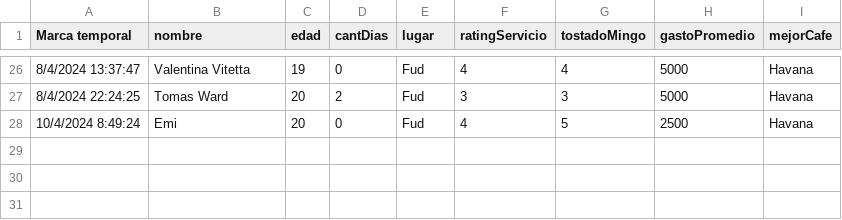
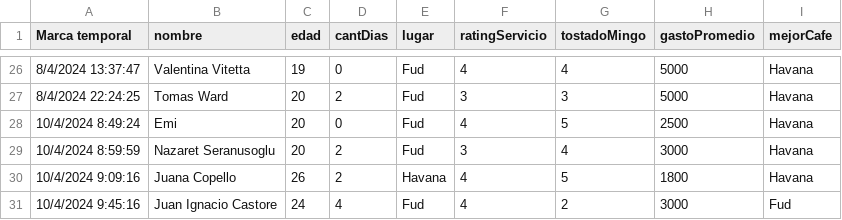
Before and after one commit to emi-verdun/vd_proyecto2, a CSV file: public/data/MorfiFacu-sheet.csv, drawn as a sheet; only a part is shown, gaps mark what is left out; the diff names each change by its address in the sheet, - before the commit and + after, or states it on an @@ line.

Commit message:
update sheet

```diff
--- a/public/data/MorfiFacu-sheet.csv
+++ b/public/data/MorfiFacu-sheet.csv
+row 29: 10/4/2024 8:59:59 | Nazaret Seranusoglu | 20 | 2 | Fud | 3 | 4 | 3000 | Havana
+row 30: 10/4/2024 9:09:16 | Juana Copello | 26 | 2 | Havana | 4 | 5 | 1800 | Havana
+row 31: 10/4/2024 9:45:16 | Juan Ignacio Castore | 24 | 4 | Fud | 4 | 2 | 3000 | Fud
```
